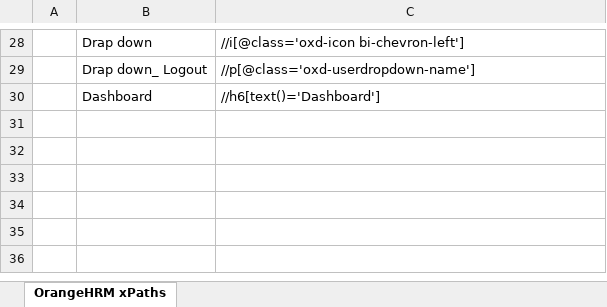
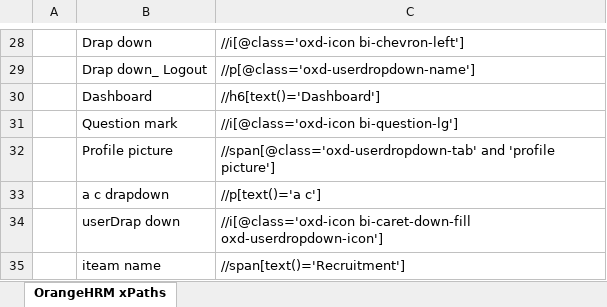
Before and after one commit to 525meera/Repo_NMShaik123, an Excel workbook: xpathfile.xlsx, sheet OrangeHRM xPaths, drawn as a sheet; only a part is shown, gaps mark what is left out; values as stored, in another font and other column widths than the file's, no borders; the diff names each change by its address in the sheet, - before the commit and + after, or states it on an @@ line.

Commit message:
Update xpathfile.xlsx

```diff
--- a/xpathfile.xlsx (sheet OrangeHRM xPaths)
+++ b/xpathfile.xlsx (sheet OrangeHRM xPaths)
+row 31:  | Question mark | //i[@class='oxd-icon bi-question-lg']
+row 32:  | Profile picture | //span[@class='oxd-userdropdown-tab' and 'profile picture']
+row 33:  | a c drapdown | //p[text()='a c']
+row 34:  | userDrap down | //i[@class='oxd-icon bi-caret-down-fill oxd-userdropdown-icon']
+row 35:  | iteam name | //span[text()='Recruitment']
```
